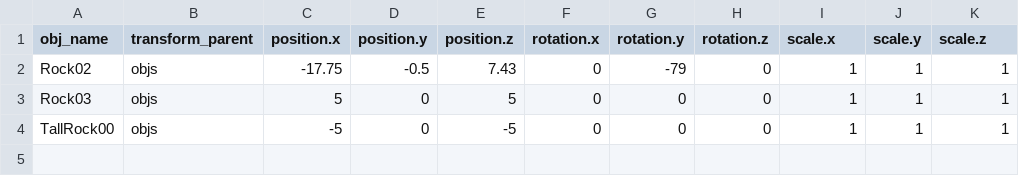
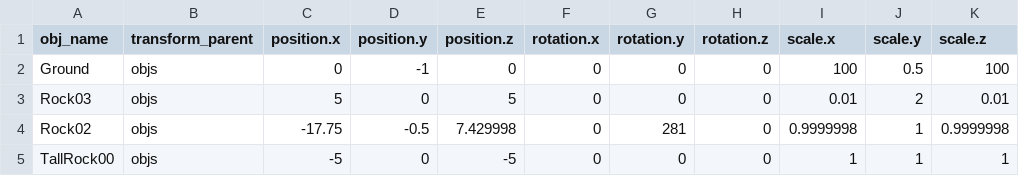
Before and after one commit to Develop3A/BumpySquad, a CSV file: Assets/Resources/test.CSV, drawn as a sheet.

```diff
--- a/Assets/Resources/test.CSV
+++ b/Assets/Resources/test.CSV
@@ -1,4 +1,5 @@
 obj_name,transform_parent,position.x,position.y,position.z,rotation.x,rotation.y,rotation.z,scale.x,scale.y,scale.z
-Rock02,objs,-17.75,-0.5,7.43,0,-79,0,1,1,1
-Rock03,objs,5,0,5,0,0,0,1,1,1
+Ground,objs,0,-1,0,0,0,0,100,0.5,100
+Rock03,objs,5,0,5,0,0,0,0.01,2,0.01
+Rock02,objs,-17.75,-0.5,7.429998,0,281,0,0.9999998,1,0.9999998
 TallRock00,objs,-5,0,-5,0,0,0,1,1,1
```
Also changed, not shown: 40 other files.
